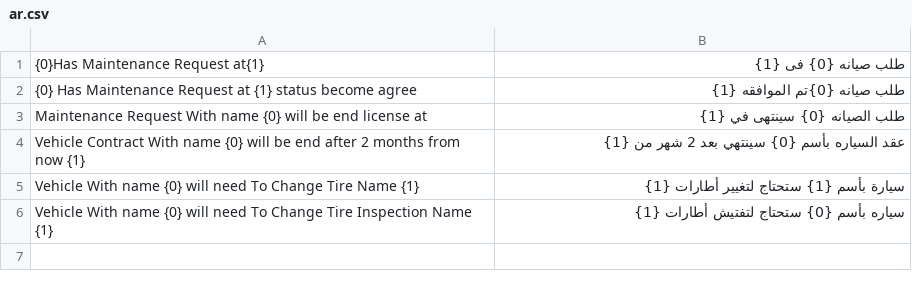
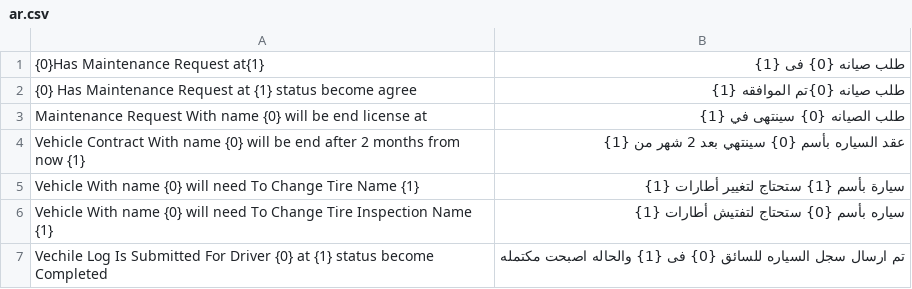
Before and after one commit to dynamicfrappe/dynamic, a CSV file: dynamic/translations/ar.csv, drawn as a sheet; the diff names each change by its address in the sheet, - before the commit and + after, or states it on an @@ line.

```diff
--- a/dynamic/translations/ar.csv
+++ b/dynamic/translations/ar.csv
+row 7: Vechile Log Is Submitted For Driver {0} at {1} status become Completed | تم ارسال سجل السياره للسائق {0} فى {1} والحاله اصبحت مكتمله
```
Also changed, not shown: 7 other files.
